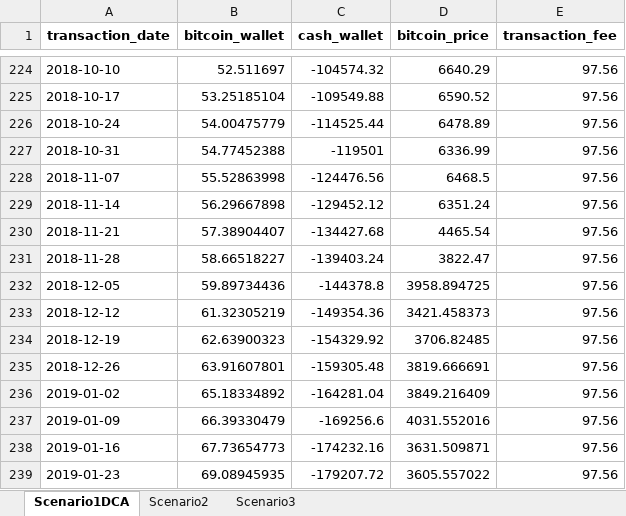
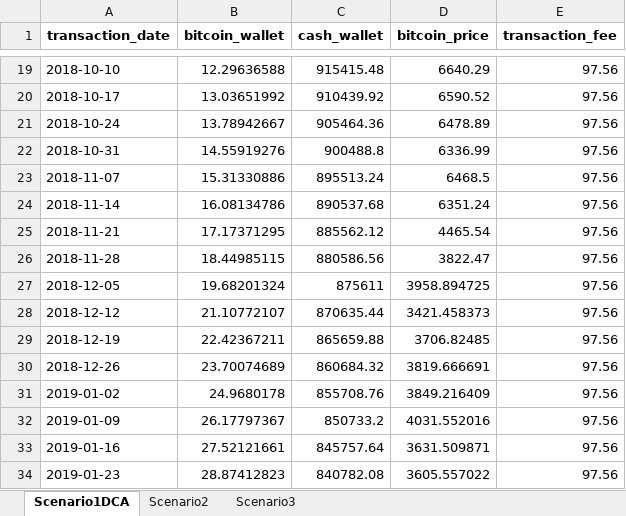
Before and after one commit to Portfolio-Amir/Bitcoin-Analysis-Capstone-Project, an Excel workbook: Results/BITCOIN(06-2018-06-2022)Results.xlsx, sheet Scenario1DCA, drawn as a sheet; only a part is shown, gaps mark what is left out; values as stored, in another font and other column widths than the file's, no borders; addresses are those after the commit; the diff covers the shown part only; the diff names each change by its address in the sheet, - before the commit and + after, or states it on an @@ line.

```diff
--- a/Results/BITCOIN(06-2018-06-2022)Results.xlsx (sheet Scenario1DCA)
+++ b/Results/BITCOIN(06-2018-06-2022)Results.xlsx (sheet Scenario1DCA)
-B19 (bitcoin_wallet): 52.511697
+B19 (bitcoin_wallet): 12.29636588
-C19 (cash_wallet): -104574.32
+C19 (cash_wallet): 915415.48
-B20 (bitcoin_wallet): 53.25185104
+B20 (bitcoin_wallet): 13.03651992
-C20 (cash_wallet): -109549.88
+C20 (cash_wallet): 910439.92
-B21 (bitcoin_wallet): 54.00475779
+B21 (bitcoin_wallet): 13.78942667
-C21 (cash_wallet): -114525.44
+C21 (cash_wallet): 905464.36
-B22 (bitcoin_wallet): 54.77452388
+B22 (bitcoin_wallet): 14.55919276
-C22 (cash_wallet): -119501
+C22 (cash_wallet): 900488.8
-B23 (bitcoin_wallet): 55.52863998
+B23 (bitcoin_wallet): 15.31330886
-C23 (cash_wallet): -124476.56
+C23 (cash_wallet): 895513.24
-B24 (bitcoin_wallet): 56.29667898
+B24 (bitcoin_wallet): 16.08134786
-C24 (cash_wallet): -129452.12
+C24 (cash_wallet): 890537.68
-B25 (bitcoin_wallet): 57.38904407
+B25 (bitcoin_wallet): 17.17371295
-C25 (cash_wallet): -134427.68
+C25 (cash_wallet): 885562.12
-B26 (bitcoin_wallet): 58.66518227
+B26 (bitcoin_wallet): 18.44985115
-C26 (cash_wallet): -139403.24
+C26 (cash_wallet): 880586.56
-B27 (bitcoin_wallet): 59.89734436
+B27 (bitcoin_wallet): 19.68201324
-C27 (cash_wallet): -144378.8
+C27 (cash_wallet): 875611
-B28 (bitcoin_wallet): 61.32305219
+B28 (bitcoin_wallet): 21.10772107
-C28 (cash_wallet): -149354.36
+C28 (cash_wallet): 870635.44
-B29 (bitcoin_wallet): 62.63900323
+B29 (bitcoin_wallet): 22.42367211
-C29 (cash_wallet): -154329.92
+C29 (cash_wallet): 865659.88
-B30 (bitcoin_wallet): 63.91607801
+B30 (bitcoin_wallet): 23.70074689
-C30 (cash_wallet): -159305.48
+C30 (cash_wallet): 860684.32
-B31 (bitcoin_wallet): 65.18334892
+B31 (bitcoin_wallet): 24.9680178
-C31 (cash_wallet): -164281.04
+C31 (cash_wallet): 855708.76
-B32 (bitcoin_wallet): 66.39330479
+B32 (bitcoin_wallet): 26.17797367
-C32 (cash_wallet): -169256.6
+C32 (cash_wallet): 850733.2
-B33 (bitcoin_wallet): 67.73654773
+B33 (bitcoin_wallet): 27.52121661
-C33 (cash_wallet): -174232.16
+C33 (cash_wallet): 845757.64
-B34 (bitcoin_wallet): 69.08945935
+B34 (bitcoin_wallet): 28.87412823
-C34 (cash_wallet): -179207.72
+C34 (cash_wallet): 840782.08
```
Also changed, not shown: 303 removed rows and 382 edited cells elsewhere in this sheet, sheet Scenario2, sheet Scenario3, Results/BITCOIN(05-2020-04-2024)Results.xlsx, Results/BITCOIN(07-2016-05-2020)Results.xlsx, 1 other file.
